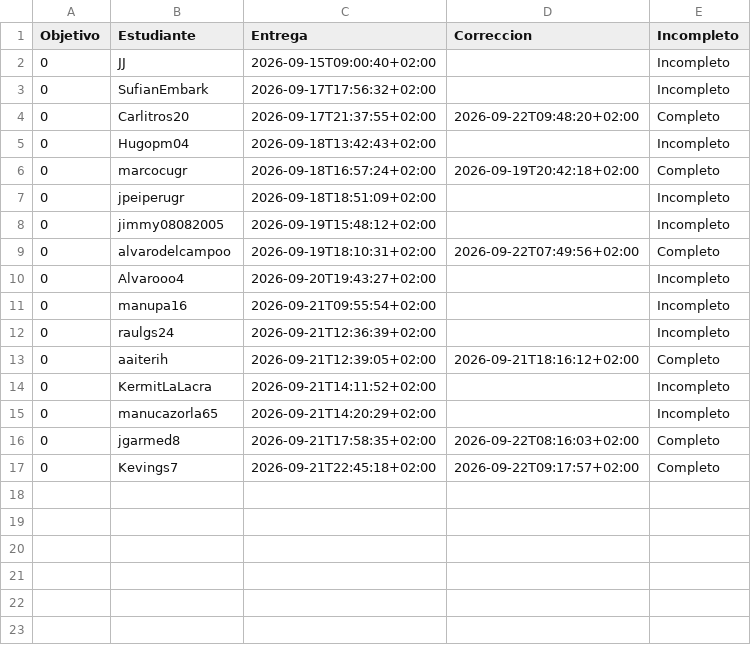
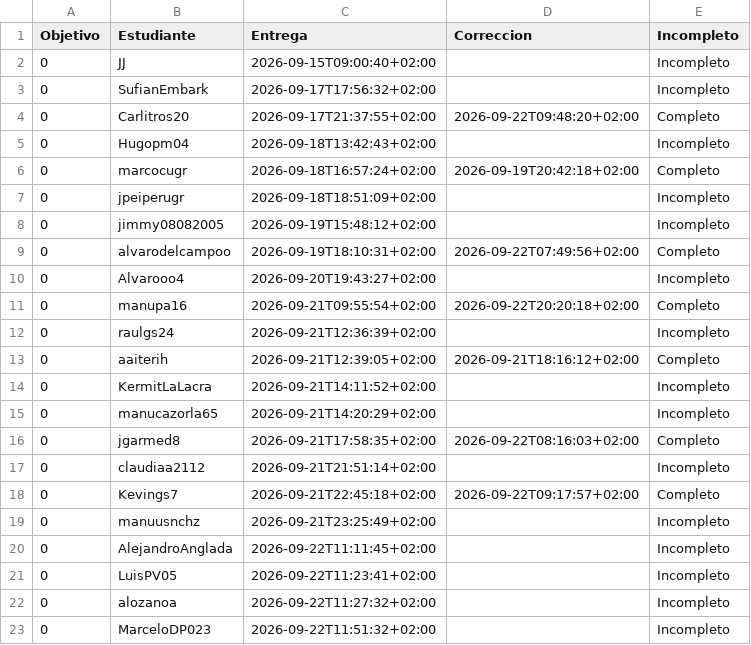
Before and after one commit to JJ/IV-, a CSV file: data/fechas-entrega.csv, drawn as a sheet.

```diff
--- a/data/fechas-entrega.csv
+++ b/data/fechas-entrega.csv
@@ -10,3 +10,3 @@ Objetivo;Estudiante;Entrega;Correccion;Incompleto
 0; Alvarooo4;2026-09-20T19:43:27+02:00;;Incompleto
-0; manupa16;2026-09-21T09:55:54+02:00;;Incompleto
+0; manupa16;2026-09-21T09:55:54+02:00;2026-09-22T20:20:18+02:00;Completo
 0; raulgs24;2026-09-21T12:36:39+02:00;;Incompleto
@@ -16,2 +16,8 @@ Objetivo;Estudiante;Entrega;Correccion;Incompleto
 0; jgarmed8;2026-09-21T17:58:35+02:00;2026-09-22T08:16:03+02:00;Completo
+0; claudiaa2112;2026-09-21T21:51:14+02:00;;Incompleto
 0; Kevings7;2026-09-21T22:45:18+02:00;2026-09-22T09:17:57+02:00;Completo
+0; manuusnchz;2026-09-21T23:25:49+02:00;;Incompleto
+0; AlejandroAnglada;2026-09-22T11:11:45+02:00;;Incompleto
+0; LuisPV05;2026-09-22T11:23:41+02:00;;Incompleto
+0; alozanoa;2026-09-22T11:27:32+02:00;;Incompleto
+0; MarceloDP023;2026-09-22T11:51:32+02:00;;Incompleto
```
Also changed, not shown: 2 other files.
